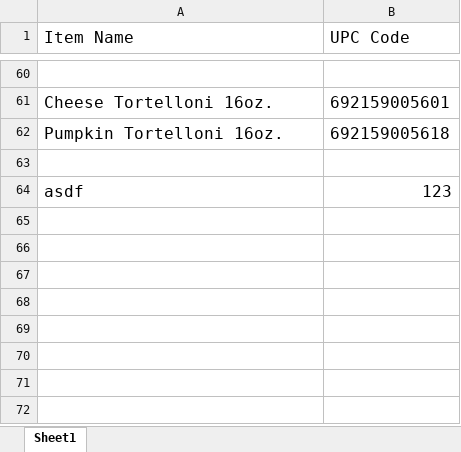
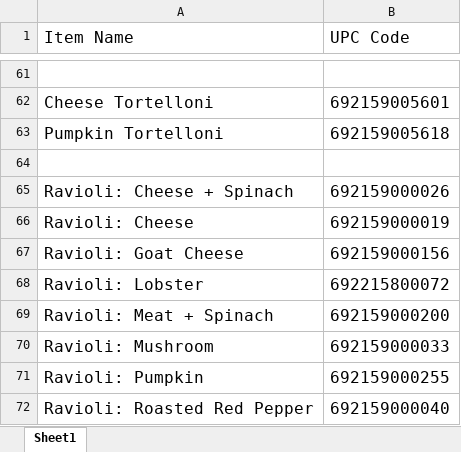
Before and after one commit to draffetto2024/raffettosBlueSystemAddons, an Excel workbook: CopyPastePackSrc/UPCCodes.xlsx, sheet Sheet1, drawn as a sheet; only a part is shown, gaps mark what is left out; values as stored, in another font and other column widths than the file's, no borders; removed rows and columns are numbered as before the commit, all else as after; the diff covers the shown part only; the diff names each change by its address in the sheet, - before the commit and + after, or states it on an @@ line.

```diff
--- a/CopyPastePackSrc/UPCCodes.xlsx (sheet Sheet1)
+++ b/CopyPastePackSrc/UPCCodes.xlsx (sheet Sheet1)
-A62 (Item Name): Cheese Tortelloni 16oz.
+A62 (Item Name): Cheese Tortelloni
-A63 (Item Name): Pumpkin Tortelloni 16oz.
+A63 (Item Name): Pumpkin Tortelloni
-row 64: asdf | 123
+row 65: Ravioli: Cheese + Spinach | 692159000026
+row 66: Ravioli: Cheese | 692159000019
+row 67: Ravioli: Goat Cheese | 692159000156
+row 68: Ravioli: Lobster | 692215800072
+row 69: Ravioli: Meat + Spinach | 692159000200
+row 70: Ravioli: Mushroom | 692159000033
+row 71: Ravioli: Pumpkin | 692159000255
+row 72: Ravioli: Roasted Red Pepper | 692159000040
```
Also changed, not shown: 1 added row and 17 edited cells elsewhere in this sheet, 2 other files.
